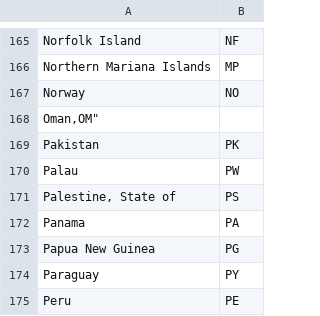
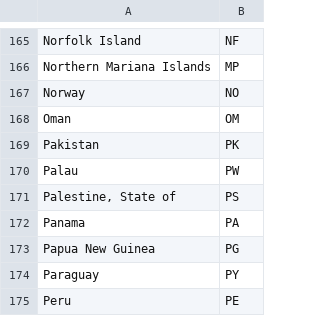
Before and after one commit to LETHAL-FORENSICS/Microsoft-Analyzer-Suite, a CSV file: Config/CountryCodes.csv, drawn as a sheet; only a part is shown, gaps mark what is left out; removed rows and columns are numbered as before the commit, all else as after; the diff names each change by its address in the sheet, - before the commit and + after, or states it on an @@ line.

Commit message:
2026-04-26

```diff
--- a/Config/CountryCodes.csv
+++ b/Config/CountryCodes.csv
-row 168: Oman,OM"
+row 168: Oman | OM
```
